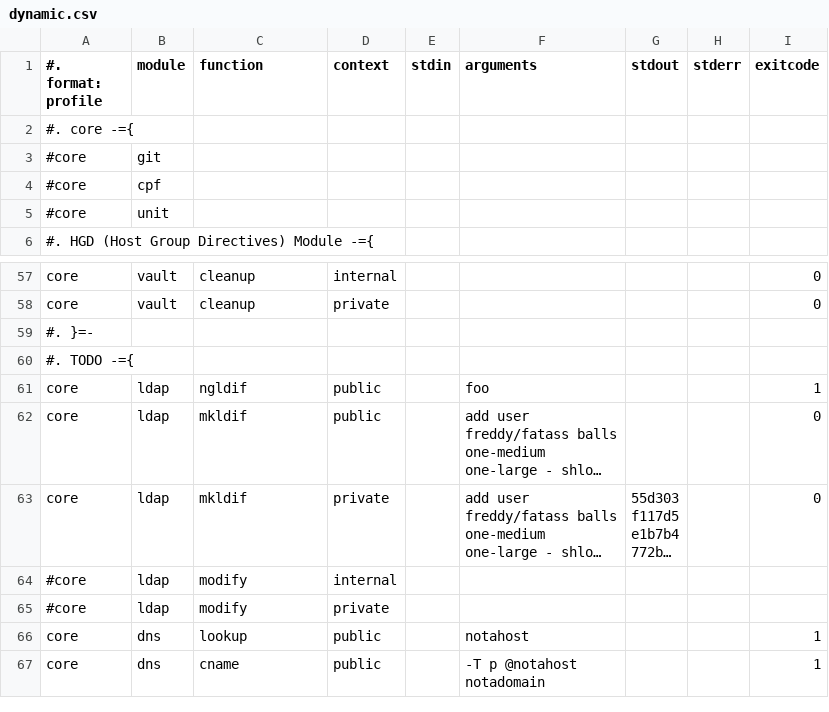
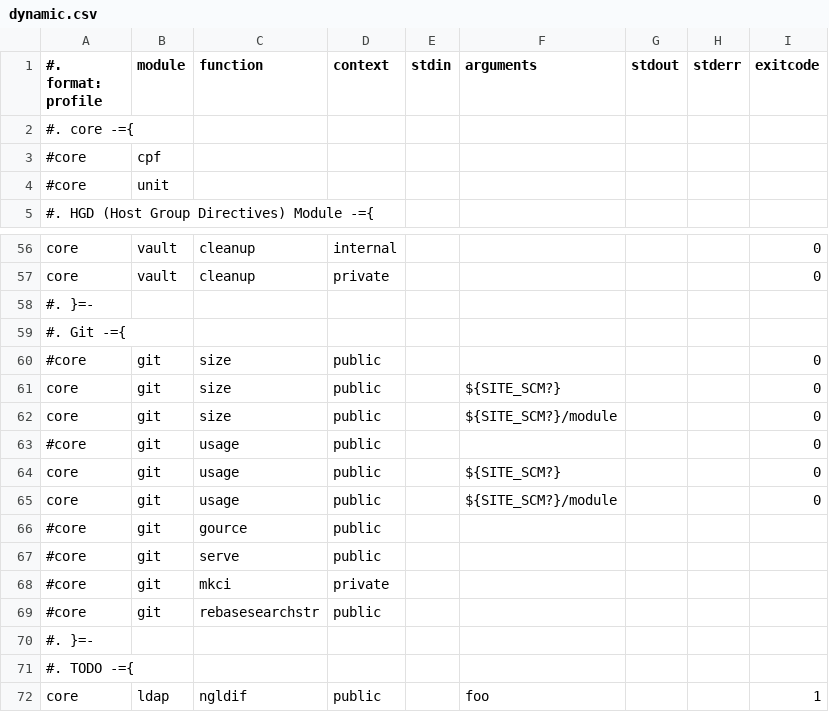
Before and after one commit to nima/site, a CSV file: lib/libsh/libsite/unit/dynamic.csv, drawn as a sheet; only a part is shown, gaps mark what is left out; the shorter side is filled out with more unchanged rows; long unchanged cells end in …; removed rows and columns are numbered as before the commit, all else as after; the diff names each change by its address in the sheet, - before the commit and + after, or states it on an @@ line.

Commit message:
Updated `module/git': closes nima/site#9

```diff
--- a/lib/libsh/libsite/unit/dynamic.csv
+++ b/lib/libsh/libsite/unit/dynamic.csv
-row 3: #core | git
+row 58: #. }=-
+row 59: #. Git -={
+row 60: #core | git | size | public |  |  |  |  | 0
+row 61: core | git | size | public |  | ${SITE_SCM?} |  |  | 0
+row 62: core | git | size | public |  | ${SITE_SCM?}/module |  |  | 0
+row 63: #core | git | usage | public |  |  |  |  | 0
+row 64: core | git | usage | public |  | ${SITE_SCM?} |  |  | 0
+row 65: core | git | usage | public |  | ${SITE_SCM?}/module |  |  | 0
+row 66: #core | git | gource | public
+row 67: #core | git | serve | public
+row 68: #core | git | mkci | private
+row 69: #core | git | rebasesearchstr | public
```
Also changed, not shown: 4 other files.
